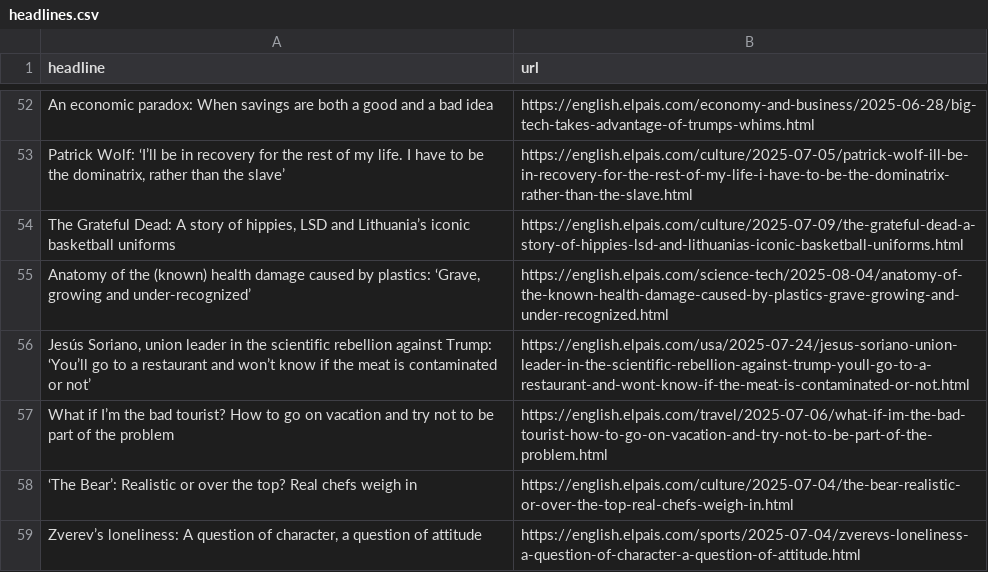
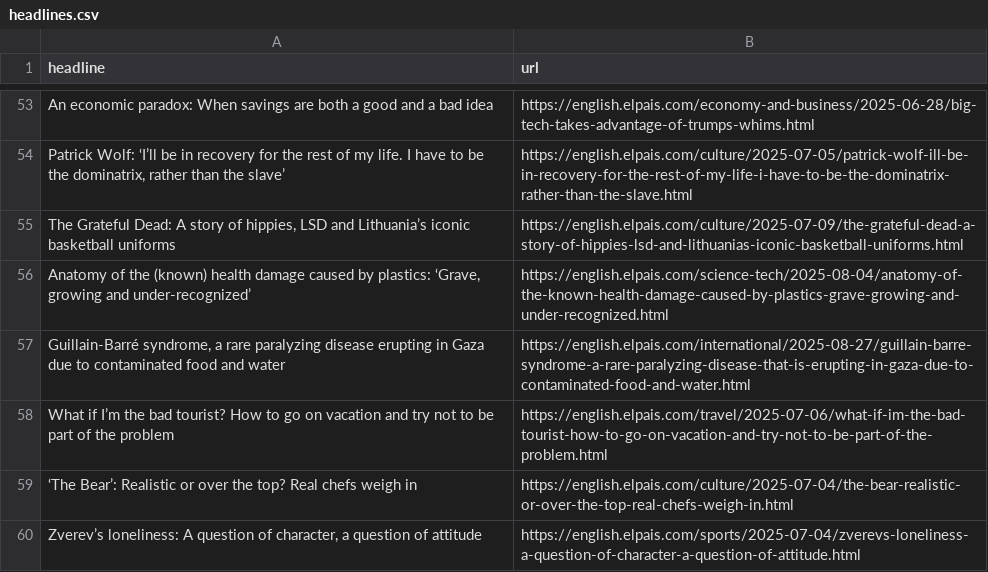
Before and after one commit to dafnikaravola/soma-s-autoscrapper, a CSV file: headlines.csv, drawn as a sheet; only a part is shown, gaps mark what is left out; removed rows and columns are numbered as before the commit, all else as after; the diff covers the shown part only; the diff names each change by its address in the sheet, - before the commit and + after, or states it on an @@ line.

```diff
--- a/headlines.csv
+++ b/headlines.csv
-row 56: Jesús Soriano, union leader in the scientific rebellion against Trump: ‘You’ll go to a restaurant and won’t know if the meat is contaminated or not’ | https://english.elpais.com/usa/2025-07-24/jesus-soriano-union-leader-in-the-scientific-rebellion-against-trump-youll-go-to-a-restaurant-and-wont-know-if-the-meat-is-contaminated-or-not.html
+row 57: Guillain-Barré syndrome, a rare paralyzing disease erupting in Gaza due to contaminated food and water | https://english.elpais.com/international/2025-08-27/guillain-barre-syndrome-a-rare-paralyzing-disease-that-is-erupting-in-gaza-due-to-contaminated-food-and-water.html
```
Also changed, not shown: 35 added rows, 34 removed rows, 2 moved rows and 1 edited cell elsewhere in this file.
